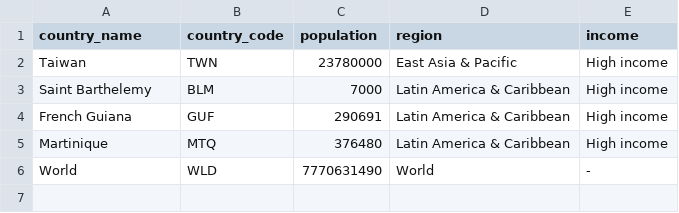
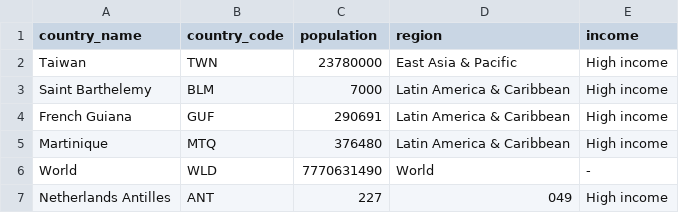
Before and after one commit to covid19-data/covid19-data, a CSV file: curation_data/country/extra_country_metadata.csv, drawn as a sheet; the diff names each change by its address in the sheet, - before the commit and + after, or states it on an @@ line.

Commit message:
Netherlands Antilles added.

```diff
--- a/curation_data/country/extra_country_metadata.csv
+++ b/curation_data/country/extra_country_metadata.csv
+row 7: Netherlands Antilles | ANT | 227 | 049 | High income
```
